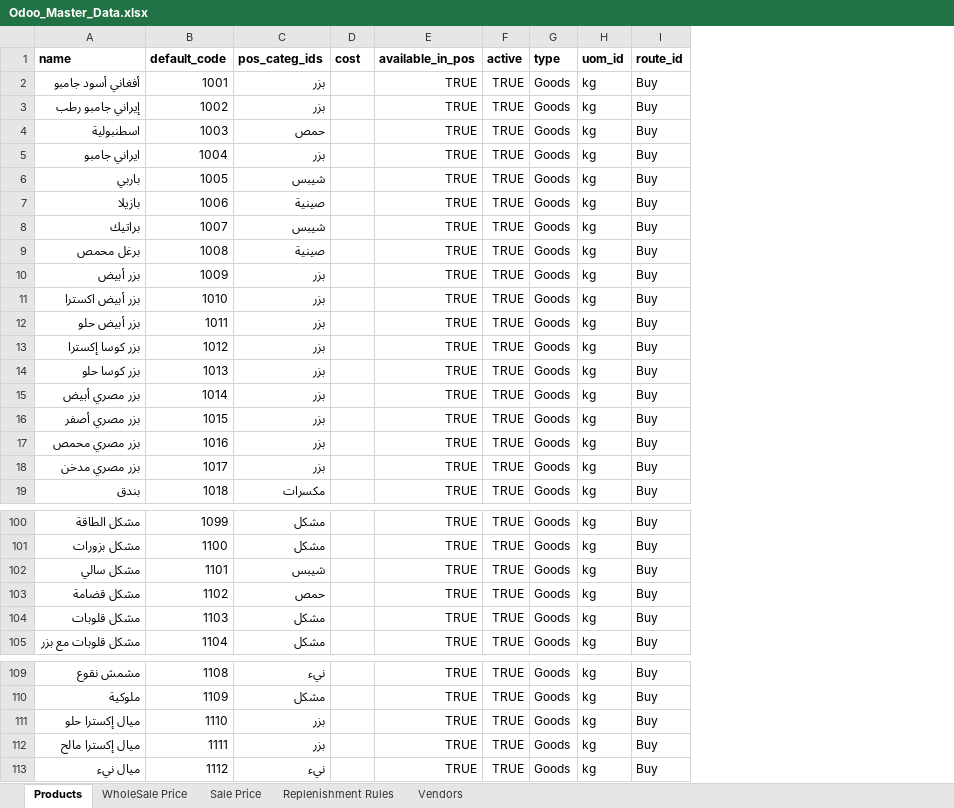
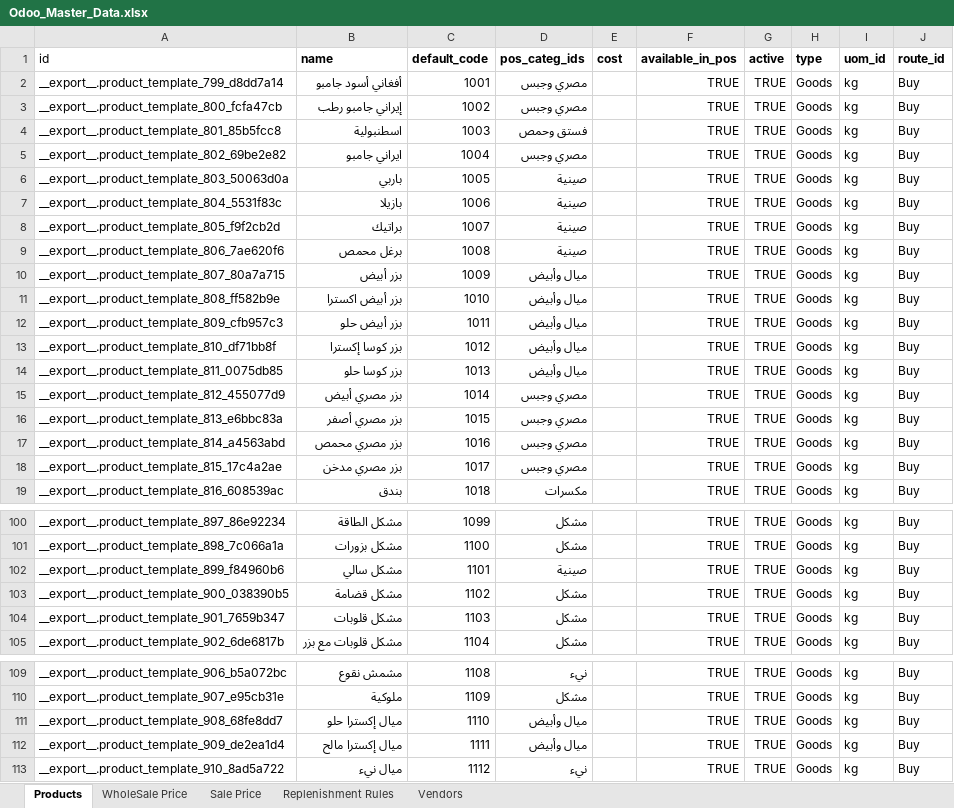
Before and after one commit to GhadirSaleh/odoo-custom, an Excel workbook: Odoo_Master_Data.xlsx, sheet Products, drawn as a sheet; only a part is shown, gaps mark what is left out; values as stored, in another font and other column widths than the file's, no borders; addresses are those after the commit; the diff covers the shown part only; the diff names each change by its address in the sheet, - before the commit and + after, or states it on an @@ line.

```diff
--- a/Odoo_Master_Data.xlsx (sheet Products)
+++ b/Odoo_Master_Data.xlsx (sheet Products)
+column A (id), rows 2-19: __export__.product_template_799_d8dd7a14 | __export__.product_template_800_fcfa47cb | __export__.product_template_801_85b5fcc8 | __export__.product_template_802_69be2e82 | __export__.product_template_803_50063d0a | __export__.product_template_804_5531f83c | __export__.product_template_805_f9f2cb2d | __export__.product_template_806_7ae620f6 | __export__.product_template_807_80a7a715 | __export__.product_template_808_ff582b9e | __export__.product_template_809_cfb957c3 | __export__.product_template_810_df71bb8f | __export__.product_template_811_0075db85 | __export__.product_template_812_455077d9 | __export__.product_template_813_e6bbc83a | __export__.product_template_814_a4563abd | __export__.product_template_815_17c4a2ae | __export__.product_template_816_608539ac; rows 100-105: __export__.product_template_897_86e92234 | __export__.product_template_898_7c066a1a | __export__.product_template_899_f84960b6 | __export__.product_template_900_038390b5 | __export__.product_template_901_7659b347 | __export__.product_template_902_6de6817b; rows 109-113: __export__.product_template_906_b5a072bc | __export__.product_template_907_e95cb31e | __export__.product_template_908_68fe8dd7 | __export__.product_template_909_de2ea1d4 | __export__.product_template_910_8ad5a722
-D2:D3 (pos_categ_ids): بزر
+D2:D3 (pos_categ_ids): مصري وجبس
-D4 (pos_categ_ids): حمص
+D4 (pos_categ_ids): فستق وحمص
-D5 (pos_categ_ids): بزر
+D5 (pos_categ_ids): مصري وجبس
-D6 (pos_categ_ids): شيبس
+D6 (pos_categ_ids): صينية
-D8 (pos_categ_ids): شيبس
+D8 (pos_categ_ids): صينية
-D10:D14 (pos_categ_ids): بزر
+D10:D14 (pos_categ_ids): ميال وأبيض
-D15:D18 (pos_categ_ids): بزر
+D15:D18 (pos_categ_ids): مصري وجبس
-D102 (pos_categ_ids): شيبس
+D102 (pos_categ_ids): صينية
-D103 (pos_categ_ids): حمص
+D103 (pos_categ_ids): مشكل
-D111:D112 (pos_categ_ids): بزر
+D111:D112 (pos_categ_ids): ميال وأبيض
```
Also changed, not shown: 47 edited cells elsewhere in this sheet, 1 other file.
